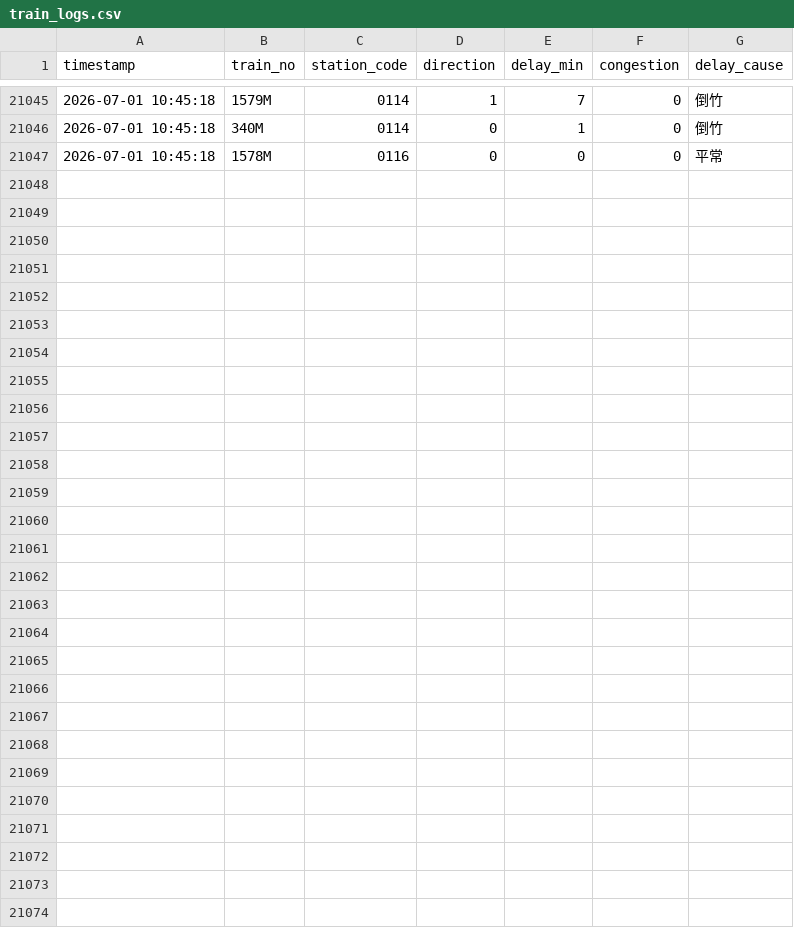
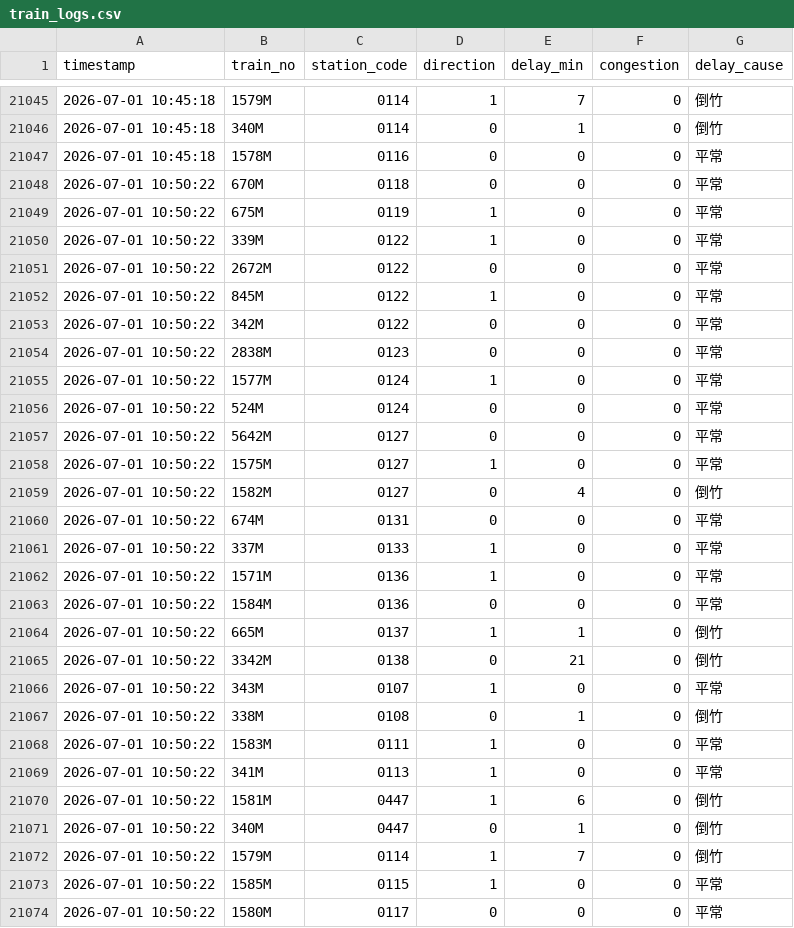
Before and after one commit to solemnban/JR_station_WeatherAPI, a CSV file: data/train_logs.csv, drawn as a sheet; only a part is shown, gaps mark what is left out.

```diff
--- a/data/train_logs.csv
+++ b/data/train_logs.csv
@@ -21047 +21047,28 @@ timestamp,train_no,station_code,direction,delay_min,congestion,delay_cause
 2026-07-01 10:45:18,1578M,0116,0,0,0,平常
+2026-07-01 10:50:22,670M,0118,0,0,0,平常
+2026-07-01 10:50:22,675M,0119,1,0,0,平常
+2026-07-01 10:50:22,339M,0122,1,0,0,平常
+2026-07-01 10:50:22,2672M,0122,0,0,0,平常
+2026-07-01 10:50:22,845M,0122,1,0,0,平常
+2026-07-01 10:50:22,342M,0122,0,0,0,平常
+2026-07-01 10:50:22,2838M,0123,0,0,0,平常
+2026-07-01 10:50:22,1577M,0124,1,0,0,平常
+2026-07-01 10:50:22,524M,0124,0,0,0,平常
+2026-07-01 10:50:22,5642M,0127,0,0,0,平常
+2026-07-01 10:50:22,1575M,0127,1,0,0,平常
+2026-07-01 10:50:22,1582M,0127,0,4,0,倒竹
+2026-07-01 10:50:22,674M,0131,0,0,0,平常
+2026-07-01 10:50:22,337M,0133,1,0,0,平常
+2026-07-01 10:50:22,1571M,0136,1,0,0,平常
+2026-07-01 10:50:22,1584M,0136,0,0,0,平常
+2026-07-01 10:50:22,665M,0137,1,1,0,倒竹
+2026-07-01 10:50:22,3342M,0138,0,21,0,倒竹
+2026-07-01 10:50:22,343M,0107,1,0,0,平常
+2026-07-01 10:50:22,338M,0108,0,1,0,倒竹
+2026-07-01 10:50:22,1583M,0111,1,0,0,平常
+2026-07-01 10:50:22,341M,0113,1,0,0,平常
+2026-07-01 10:50:22,1581M,0447,1,6,0,倒竹
+2026-07-01 10:50:22,340M,0447,0,1,0,倒竹
+2026-07-01 10:50:22,1579M,0114,1,7,0,倒竹
+2026-07-01 10:50:22,1585M,0115,1,0,0,平常
+2026-07-01 10:50:22,1580M,0117,0,0,0,平常
```
